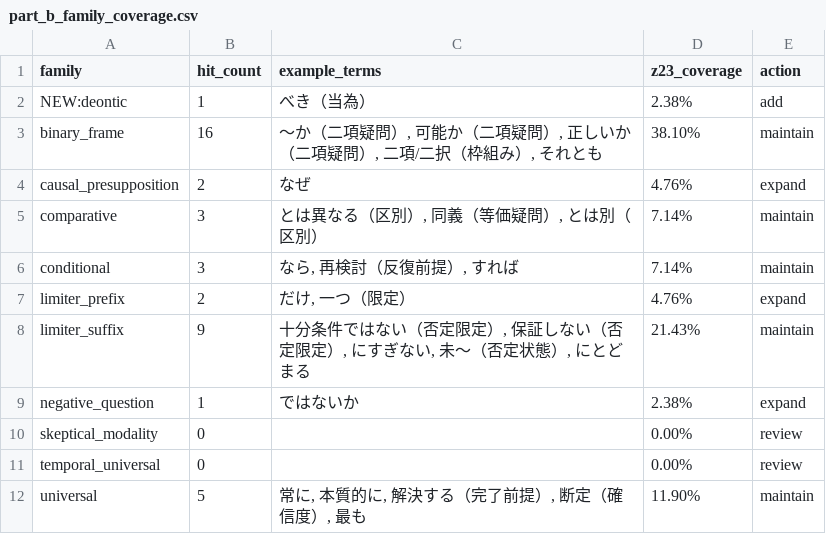
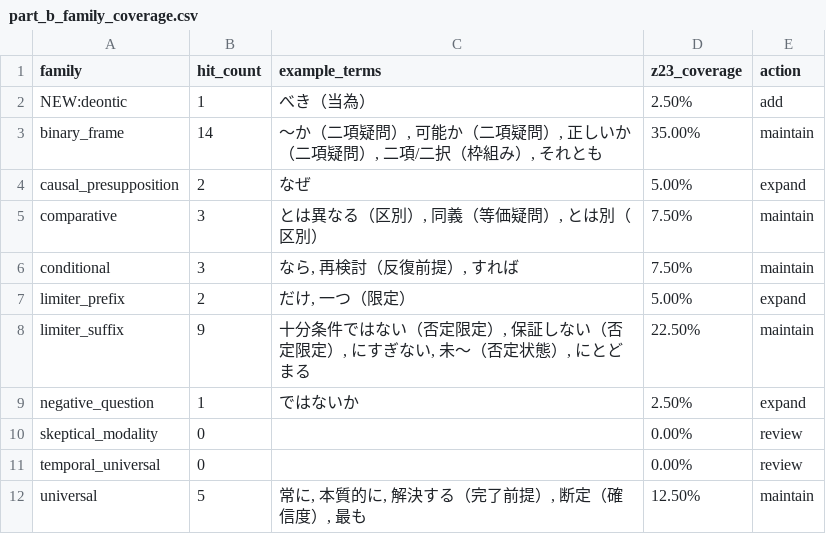
Before and after one commit to Yuu6798/ugh-audit-core, a CSV file: analysis/z23/part_b_family_coverage.csv, drawn as a sheet.

```diff
--- a/analysis/z23/part_b_family_coverage.csv
+++ b/analysis/z23/part_b_family_coverage.csv
@@ -1,12 +1,12 @@
 family,hit_count,example_terms,z23_coverage,action
-NEW:deontic,1,べき（当為）,2.38%,add
-binary_frame,16,"〜か（二項疑問）, 可能か（二項疑問）, 正しいか（二項疑問）, 二項/二択（枠組み）, それとも",38.10%,maintain
-causal_presupposition,2,なぜ,4.76%,expand
-comparative,3,"とは異なる（区別）, 同義（等価疑問）, とは別（区別）",7.14%,maintain
-conditional,3,"なら, 再検討（反復前提）, すれば",7.14%,maintain
-limiter_prefix,2,"だけ, 一つ（限定）",4.76%,expand
-limiter_suffix,9,"十分条件ではない（否定限定）, 保証しない（否定限定）, にすぎない, 未〜（否定状態）, にとどまる",21.43%,maintain
-negative_question,1,ではないか,2.38%,expand
+NEW:deontic,1,べき（当為）,2.50%,add
+binary_frame,14,"〜か（二項疑問）, 可能か（二項疑問）, 正しいか（二項疑問）, 二項/二択（枠組み）, それとも",35.00%,maintain
+causal_presupposition,2,なぜ,5.00%,expand
+comparative,3,"とは異なる（区別）, 同義（等価疑問）, とは別（区別）",7.50%,maintain
+conditional,3,"なら, 再検討（反復前提）, すれば",7.50%,maintain
+limiter_prefix,2,"だけ, 一つ（限定）",5.00%,expand
+limiter_suffix,9,"十分条件ではない（否定限定）, 保証しない（否定限定）, にすぎない, 未〜（否定状態）, にとどまる",22.50%,maintain
+negative_question,1,ではないか,2.50%,expand
 skeptical_modality,0,,0.00%,review
 temporal_universal,0,,0.00%,review
-universal,5,"常に, 本質的に, 解決する（完了前提）, 断定（確信度）, 最も",11.90%,maintain
+universal,5,"常に, 本質的に, 解決する（完了前提）, 断定（確信度）, 最も",12.50%,maintain
```
Also changed, not shown: analysis/z23/part_a_operator_extraction.csv, 3 other files.
